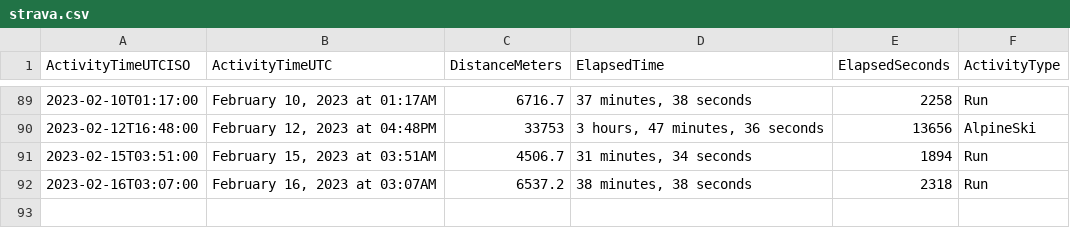
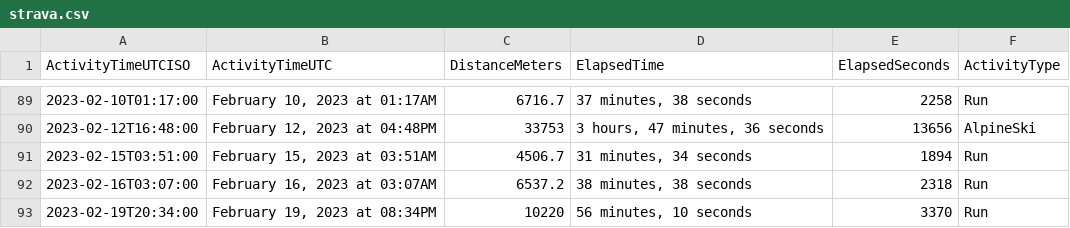
Before and after one commit to casassg/stats, a CSV file: strava.csv, drawn as a sheet; only a part is shown, gaps mark what is left out; the diff names each change by its address in the sheet, - before the commit and + after, or states it on an @@ line.

Commit message:
Flat: latest data (2023-02-19T20:37:39.877Z) {   "date": "2023-02-19T20:37:39.877Z",   "files": [     {       "name": "strava.csv",       "deltaBytes": 92,       "source": "https://docs.google.com/spreadsheets/d/1hQwF3sVDmqJ9rjAku9TIGDjpqrkhtO1QUyvLb5d2QFc/export?format=csv&gid=1980723697"     }   ] }

```diff
--- a/strava.csv
+++ b/strava.csv
+row 93: 2023-02-19T20:34:00 | February 19, 2023 at 08:34PM | 10220 | 56 minutes, 10 seconds | 3370 | Run
```
